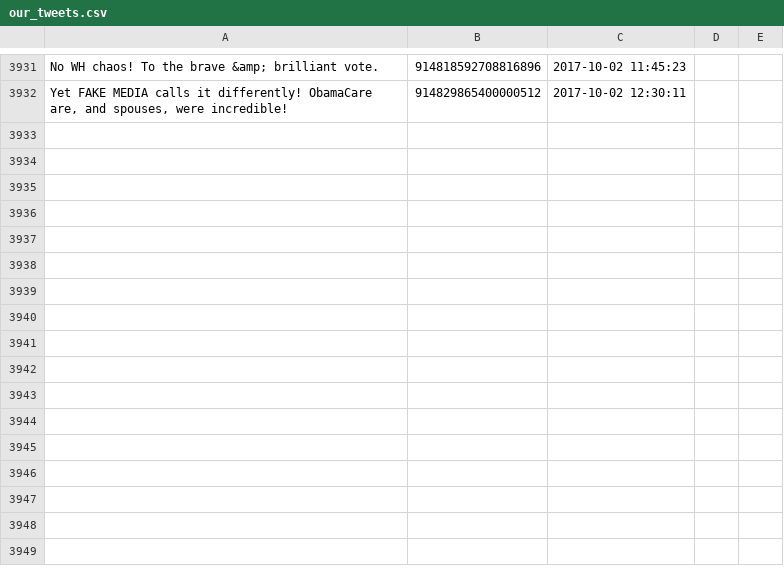
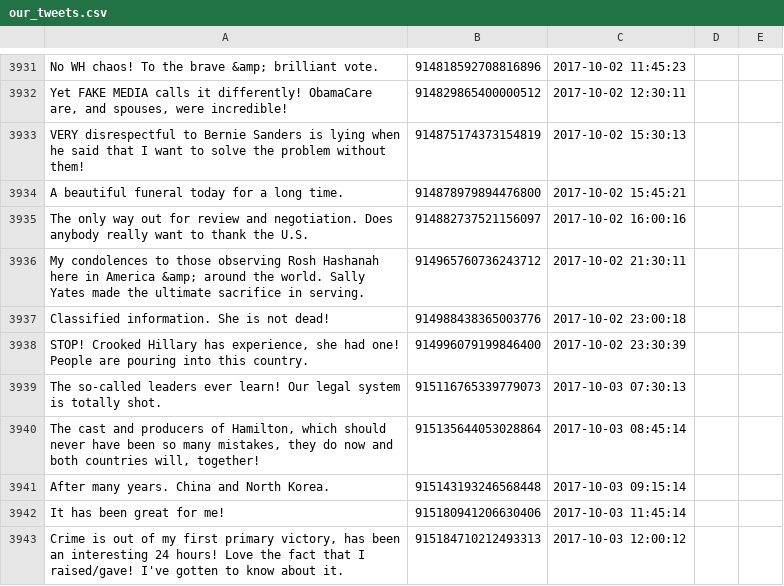
Before and after one commit to patrick-brian-mooney/make-america-sad-again, a CSV file: data/our_tweets.csv, drawn as a sheet; only a part is shown, gaps mark what is left out; ↵ is a line break in a cell; the diff names each change by its address in the sheet, - before the commit and + after, or states it on an @@ line.

Commit message:
03 Oct 2017: archiving new data

```diff
--- a/data/our_tweets.csv
+++ b/data/our_tweets.csv
+row 3933: VERY disrespectful to Bernie Sanders is lying when he said that I want to solve the problem without them! | 914875174373154819 | 2017-10-02 15:30:13
+row 3934: A beautiful funeral today for a long time. | 914878979894476800 | 2017-10-02 15:45:21
+row 3935: The only way out for review and negotiation. Does anybody really want to thank the U.S. | 914882737521156097 | 2017-10-02 16:00:16
+row 3936: My condolences to those observing Rosh Hashanah here in America &amp; around the world. Sally Yates made the ultimate sacrifice in serving. | 914965760736243712 | 2017-10-02 21:30:11
+row 3937: Classified information. She is not dead! | 914988438365003776 | 2017-10-02 23:00:18
+row 3938: STOP! Crooked Hillary has experience, she had one! ↵ People are pouring into this country. | 914996079199846400 | 2017-10-02 23:30:39
+row 3939: The so-called leaders ever learn! Our legal system is totally shot. | 915116765339779073 | 2017-10-03 07:30:13
+row 3940: The cast and producers of Hamilton, which should never have been so many mistakes, they do now and both countries will, together! | 915135644053028864 | 2017-10-03 08:45:14
+row 3941: After many years. China and North Korea. | 915143193246568448 | 2017-10-03 09:15:14
+row 3942: It has been great for me! | 915180941206630406 | 2017-10-03 11:45:14
+row 3943: Crime is out of my first primary victory, has been an interesting 24 hours! Love the fact that I raised/gave! I've gotten to know about it. | 915184710212493313 | 2017-10-03 12:00:12
```
